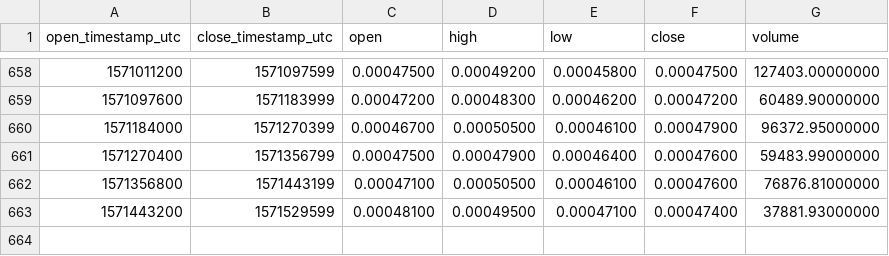
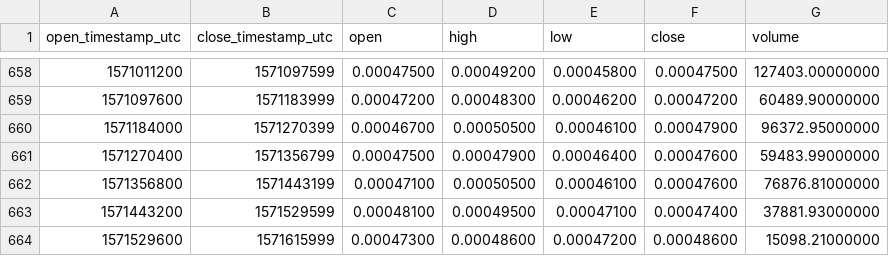
Before and after one commit to cryptobigbro/binance-NAVETH, a CSV file: binance-NAVETH-1d.csv, drawn as a sheet; only a part is shown, gaps mark what is left out; the diff names each change by its address in the sheet, - before the commit and + after, or states it on an @@ line.

Commit message:
Update OHLCV data.

```diff
--- a/binance-NAVETH-1d.csv
+++ b/binance-NAVETH-1d.csv
+row 664: 1571529600 | 1571615999 | 0.00047300 | 0.00048600 | 0.00047200 | 0.00048600 | 15098.21000000
```
Also changed, not shown: 1 other file.
